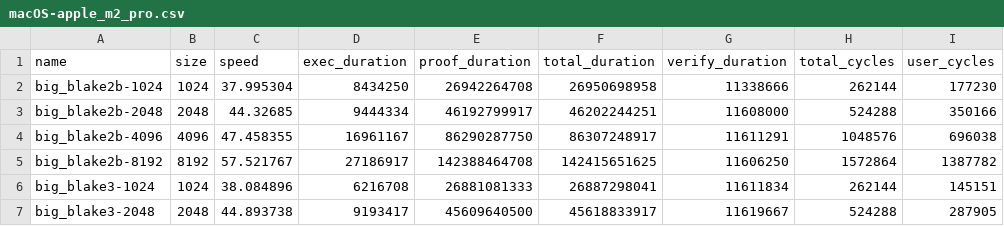
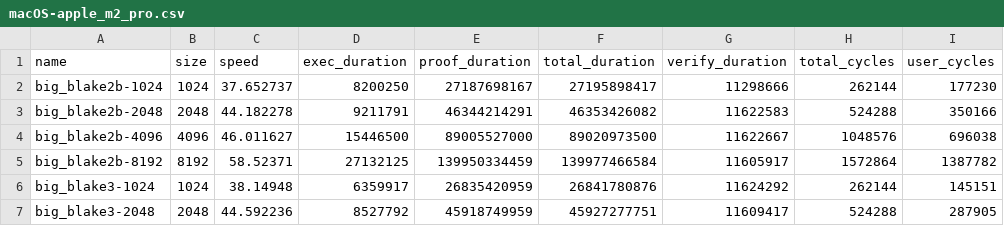
Before and after one commit to risc0/ghpages, a CSV file: dev/benchmarks/macOS-apple_m2_pro.csv, drawn as a sheet; only a part is shown; the diff covers the shown part only; the diff names each change by its address in the sheet, - before the commit and + after, or states it on an @@ line.

```diff
--- a/dev/benchmarks/macOS-apple_m2_pro.csv
+++ b/dev/benchmarks/macOS-apple_m2_pro.csv
-C2 (speed): 37.995304
+C2 (speed): 37.652737
-D2 (exec_duration): 8434250
+D2 (exec_duration): 8200250
-E2 (proof_duration): 26942264708
+E2 (proof_duration): 27187698167
-F2 (total_duration): 26950698958
+F2 (total_duration): 27195898417
-G2 (verify_duration): 11338666
+G2 (verify_duration): 11298666
-C3 (speed): 44.32685
+C3 (speed): 44.182278
-D3 (exec_duration): 9444334
+D3 (exec_duration): 9211791
-E3 (proof_duration): 46192799917
+E3 (proof_duration): 46344214291
-F3 (total_duration): 46202244251
+F3 (total_duration): 46353426082
-G3 (verify_duration): 11608000
+G3 (verify_duration): 11622583
-C4 (speed): 47.458355
+C4 (speed): 46.011627
-D4 (exec_duration): 16961167
+D4 (exec_duration): 15446500
-E4 (proof_duration): 86290287750
+E4 (proof_duration): 89005527000
-F4 (total_duration): 86307248917
+F4 (total_duration): 89020973500
-G4 (verify_duration): 11611291
+G4 (verify_duration): 11622667
-C5 (speed): 57.521767
+C5 (speed): 58.52371
-D5 (exec_duration): 27186917
+D5 (exec_duration): 27132125
-E5 (proof_duration): 142388464708
+E5 (proof_duration): 139950334459
-F5 (total_duration): 142415651625
+F5 (total_duration): 139977466584
-G5 (verify_duration): 11606250
+G5 (verify_duration): 11605917
-C6 (speed): 38.084896
+C6 (speed): 38.14948
-D6 (exec_duration): 6216708
+D6 (exec_duration): 6359917
-E6 (proof_duration): 26881081333
+E6 (proof_duration): 26835420959
-F6 (total_duration): 26887298041
+F6 (total_duration): 26841780876
-G6 (verify_duration): 11611834
+G6 (verify_duration): 11624292
-C7 (speed): 44.893738
+C7 (speed): 44.592236
-D7 (exec_duration): 9193417
+D7 (exec_duration): 8527792
-E7 (proof_duration): 45609640500
+E7 (proof_duration): 45918749959
-F7 (total_duration): 45618833917
+F7 (total_duration): 45927277751
-G7 (verify_duration): 11619667
+G7 (verify_duration): 11609417
```
Also changed, not shown: 152 edited cells elsewhere in this file, dev/benchmarks/Linux-nvidia_rtx_4090.csv, 4 other files.
